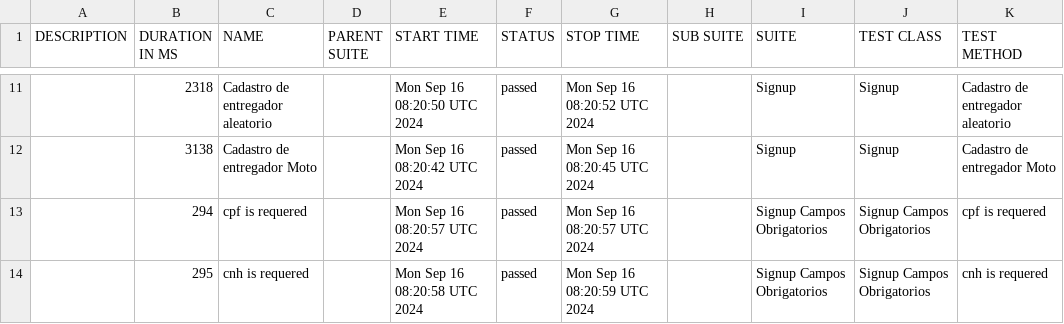
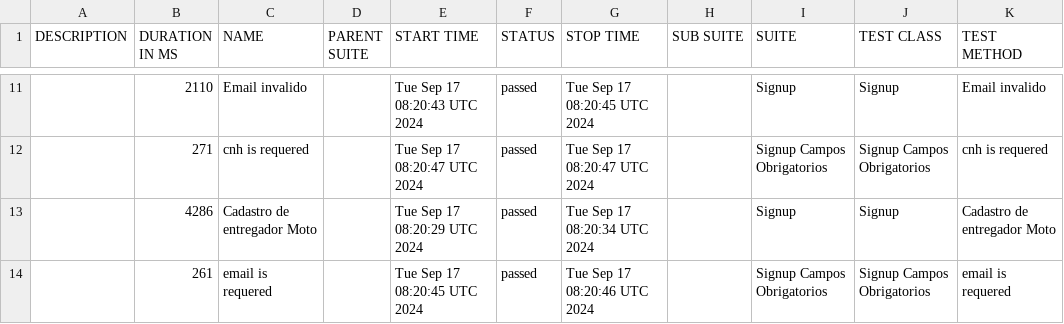
Before and after one commit to DiegoBBarbosa09/buger-eats-cypress, a CSV file: data/suites.csv, drawn as a sheet; only a part is shown, gaps mark what is left out; the diff covers the shown part only.

```diff
--- a/data/suites.csv
+++ b/data/suites.csv
@@ -11,4 +11,4 @@
-"","2318","Cadastro de entregador aleatorio","","Mon Sep 16 08:20:50 UTC 2024","passed","Mon Sep 16 08:20:52 UTC 2024","","Signup","Signup","Cadastro de entregador aleatorio"
-"","3138","Cadastro de entregador Moto","","Mon Sep 16 08:20:42 UTC 2024","passed","Mon Sep 16 08:20:45 UTC 2024","","Signup","Signup","Cadastro de entregador Moto"
-"","294","cpf is requered","","Mon Sep 16 08:20:57 UTC 2024","passed","Mon Sep 16 08:20:57 UTC 2024","","Signup Campos Obrigatorios","Signup Campos Obrigatorios","cpf is requered"
-"","295","cnh is requered","","Mon Sep 16 08:20:58 UTC 2024","passed","Mon Sep 16 08:20:59 UTC 2024","","Signup Campos Obrigatorios","Signup Campos Obrigatorios","cnh is requered"
+"","2110","Email invalido","","Tue Sep 17 08:20:43 UTC 2024","passed","Tue Sep 17 08:20:45 UTC 2024","","Signup","Signup","Email invalido"
+"","271","cnh is requered","","Tue Sep 17 08:20:47 UTC 2024","passed","Tue Sep 17 08:20:47 UTC 2024","","Signup Campos Obrigatorios","Signup Campos Obrigatorios","cnh is requered"
+"","4286","Cadastro de entregador Moto","","Tue Sep 17 08:20:29 UTC 2024","passed","Tue Sep 17 08:20:34 UTC 2024","","Signup","Signup","Cadastro de entregador Moto"
+"","261","email is requered","","Tue Sep 17 08:20:45 UTC 2024","passed","Tue Sep 17 08:20:46 UTC 2024","","Signup Campos Obrigatorios","Signup Campos Obrigatorios","email is requered"
```
Also changed, not shown: 3 added rows, 3 removed rows and 22 edited cells elsewhere in this file, 40 other files.
